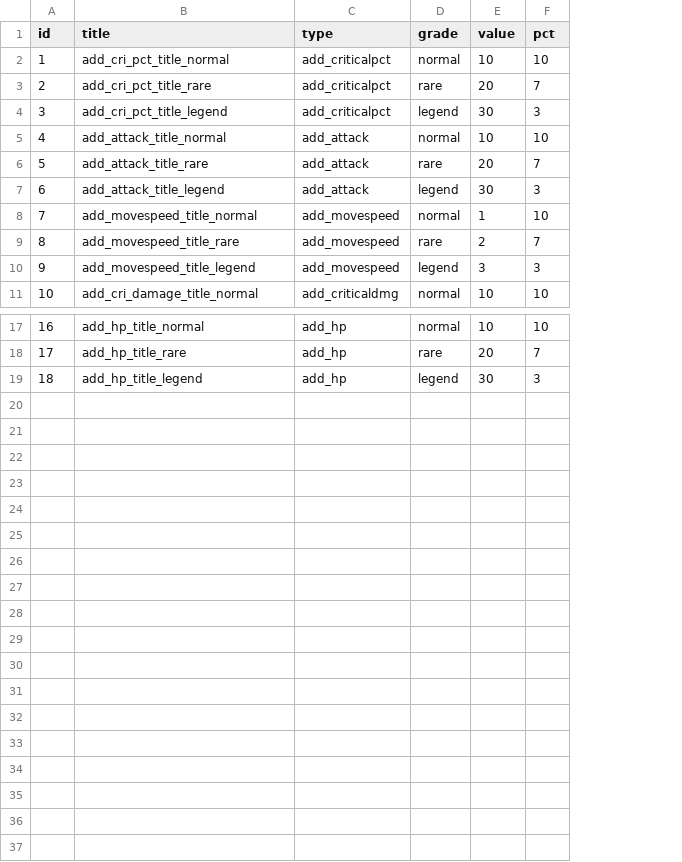
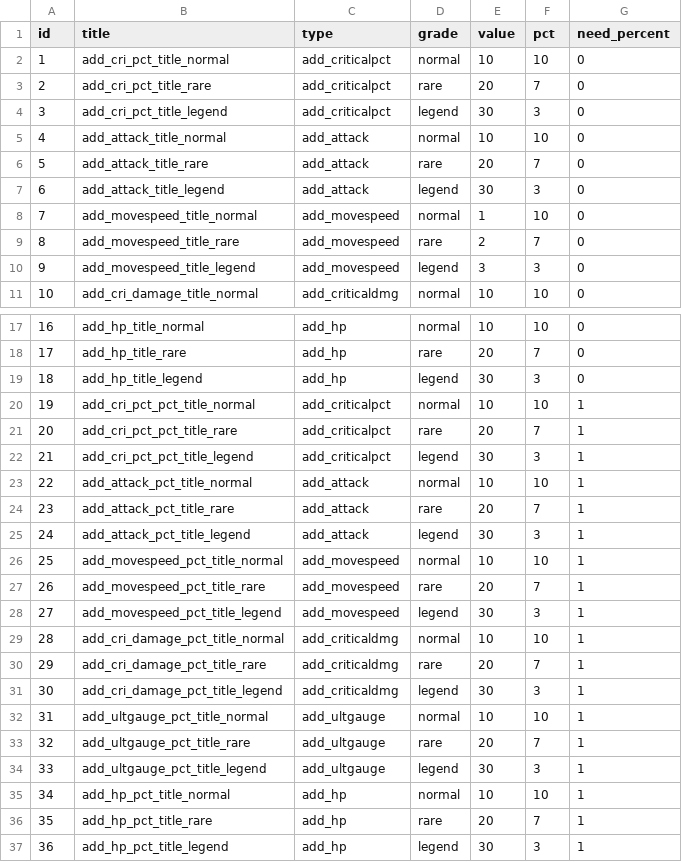
Before and after one commit to smsm8087/DefenseGameWebSocketServer, a CSV file: DefenseGameWebSocketServer/DefenseGameWebSocketServer/Data/card_data.csv, drawn as a sheet; only a part is shown, gaps mark what is left out; the diff names each change by its address in the sheet, - before the commit and + after, or states it on an @@ line.

```diff
--- a/DefenseGameWebSocketServer/DefenseGameWebSocketServer/Data/card_data.csv
+++ b/DefenseGameWebSocketServer/DefenseGameWebSocketServer/Data/card_data.csv
+column G (need_percent), rows 2-11: all 0; rows 17-19: all 0
+row 20: 19 | add_cri_pct_pct_title_normal | add_criticalpct | normal | 10 | 10 | 1
+row 21: 20 | add_cri_pct_pct_title_rare | add_criticalpct | rare | 20 | 7 | 1
+row 22: 21 | add_cri_pct_pct_title_legend | add_criticalpct | legend | 30 | 3 | 1
+row 23: 22 | add_attack_pct_title_normal | add_attack | normal | 10 | 10 | 1
+row 24: 23 | add_attack_pct_title_rare | add_attack | rare | 20 | 7 | 1
+row 25: 24 | add_attack_pct_title_legend | add_attack | legend | 30 | 3 | 1
+row 26: 25 | add_movespeed_pct_title_normal | add_movespeed | normal | 10 | 10 | 1
+row 27: 26 | add_movespeed_pct_title_rare | add_movespeed | rare | 20 | 7 | 1
+row 28: 27 | add_movespeed_pct_title_legend | add_movespeed | legend | 30 | 3 | 1
+row 29: 28 | add_cri_damage_pct_title_normal | add_criticaldmg | normal | 10 | 10 | 1
+row 30: 29 | add_cri_damage_pct_title_rare | add_criticaldmg | rare | 20 | 7 | 1
+row 31: 30 | add_cri_damage_pct_title_legend | add_criticaldmg | legend | 30 | 3 | 1
+row 32: 31 | add_ultgauge_pct_title_normal | add_ultgauge | normal | 10 | 10 | 1
+row 33: 32 | add_ultgauge_pct_title_rare | add_ultgauge | rare | 20 | 7 | 1
+row 34: 33 | add_ultgauge_pct_title_legend | add_ultgauge | legend | 30 | 3 | 1
+row 35: 34 | add_hp_pct_title_normal | add_hp | normal | 10 | 10 | 1
+row 36: 35 | add_hp_pct_title_rare | add_hp | rare | 20 | 7 | 1
+row 37: 36 | add_hp_pct_title_legend | add_hp | legend | 30 | 3 | 1
```
Also changed, not shown: 2 other files.
